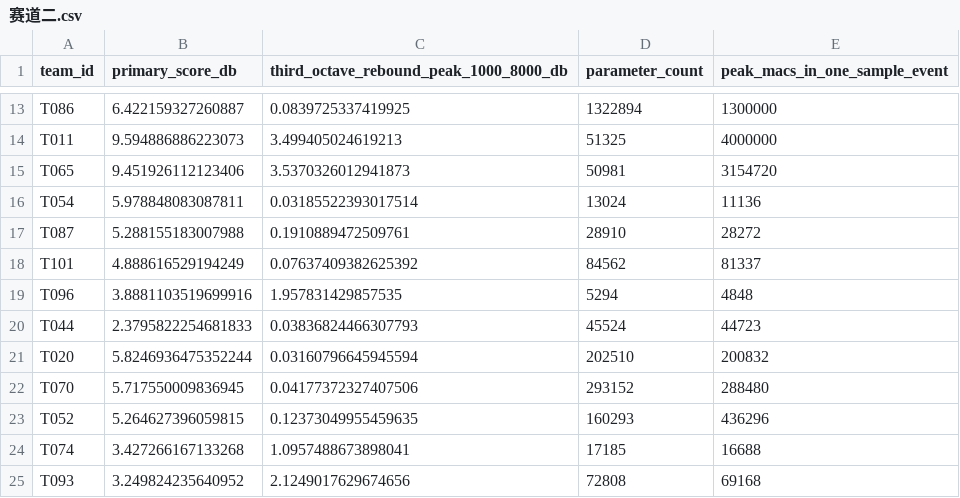
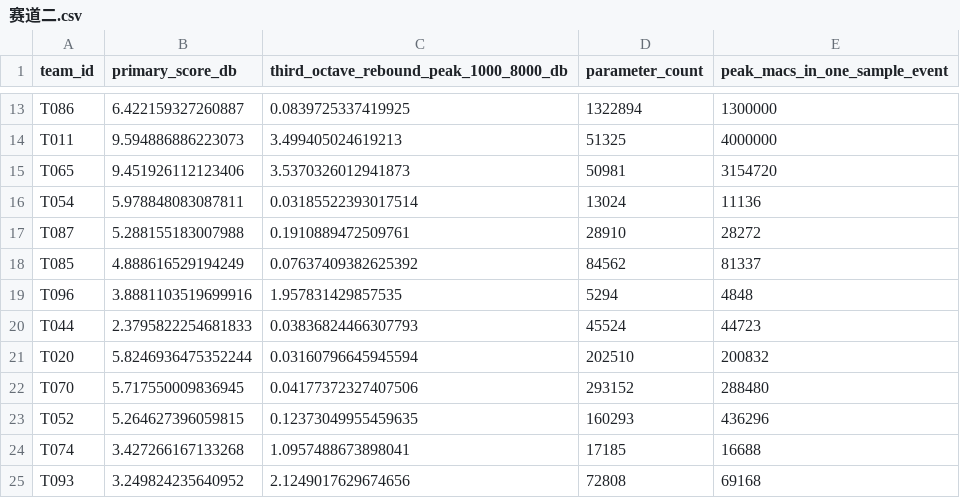
Before and after one commit to CCF2026ANC/CCF_DEEPANC_2026, a CSV file: 赛道二.csv, drawn as a sheet; only a part is shown, gaps mark what is left out.

Commit message:
Add files via upload

```diff
--- a/赛道二.csv
+++ b/赛道二.csv
@@ -17,3 +17,3 @@ T054,5.978848083087811,0.03185522393017514,13024,11136
 T087,5.288155183007988,0.1910889472509761,28910,28272
-T101,4.888616529194249,0.07637409382625392,84562,81337
+T085,4.888616529194249,0.07637409382625392,84562,81337
 T096,3.8881103519699916,1.957831429857535,5294,4848
```
